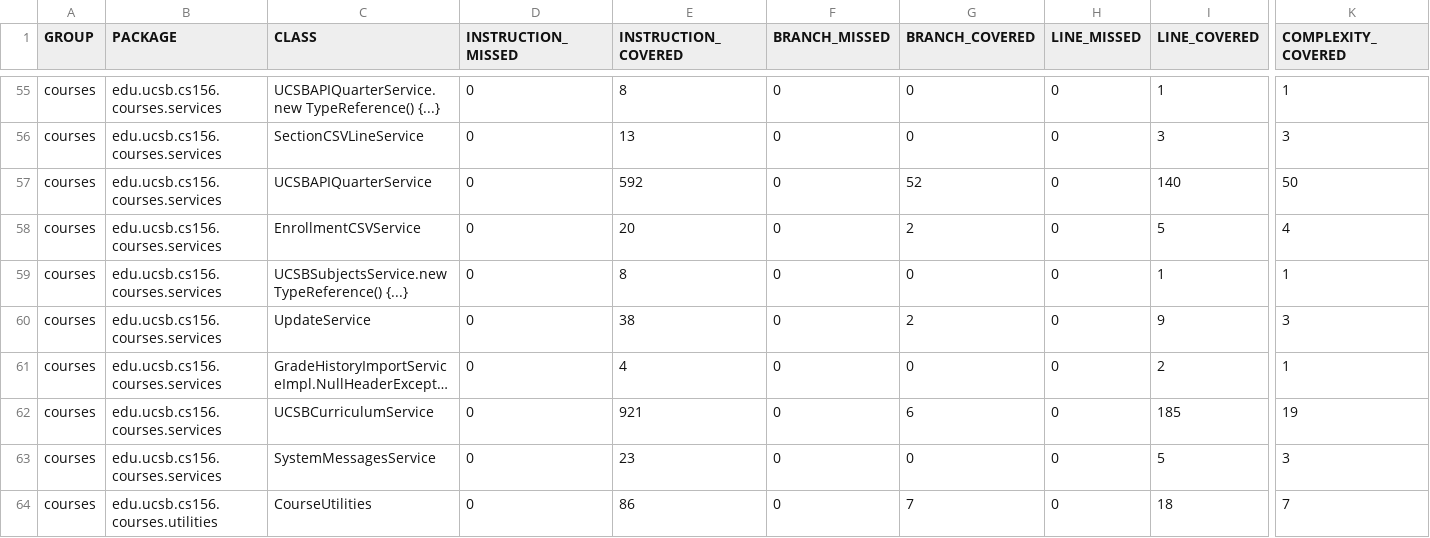
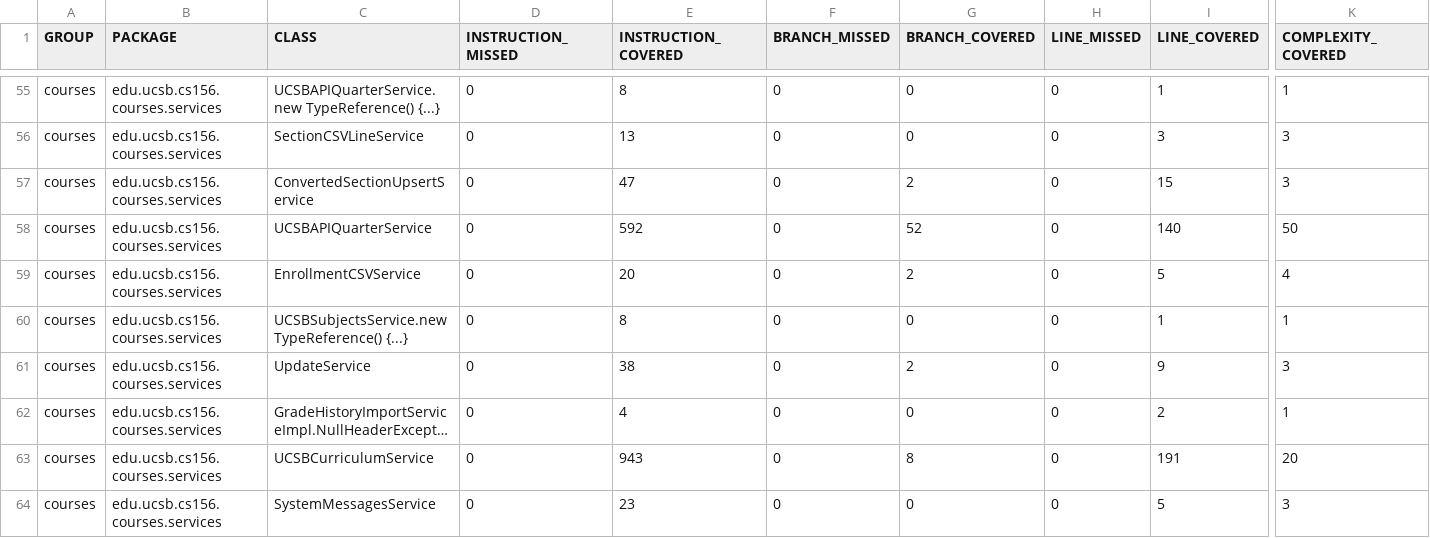
Before and after one commit to ucsb-cs156-f26/proj-courses-f26-02, a CSV file: jacoco/jacoco.csv, drawn as a sheet; only a part is shown, gaps mark what is left out; the shorter side is filled out with more unchanged rows; long unchanged cells end in …; addresses are those after the commit; rows hold the shown columns only; the diff names each change by its address in the sheet, - before the commit and + after, or states it on an @@ line.

Commit message:
Deploying to gh-pages from @ ucsb-cs156-f26/proj-courses-f26-02@8438a2c736cd0a3567748fb25b30027374ed18c2 🚀

```diff
--- a/jacoco/jacoco.csv
+++ b/jacoco/jacoco.csv
+row 57: courses | edu.ucsb.cs156.courses.services | ConvertedSectionUpsertService | 0 | 47 | 0 | 2 | 0 | 15 | 3
-E63 (INSTRUCTION_COVERED): 921
+E63 (INSTRUCTION_COVERED): 943
-G63 (BRANCH_COVERED): 6
+G63 (BRANCH_COVERED): 8
-I63 (LINE_COVERED): 185
+I63 (LINE_COVERED): 191
-K63 (COMPLEXITY_COVERED): 19
+K63 (COMPLEXITY_COVERED): 20
```
Also changed, not shown: 10 other files.
